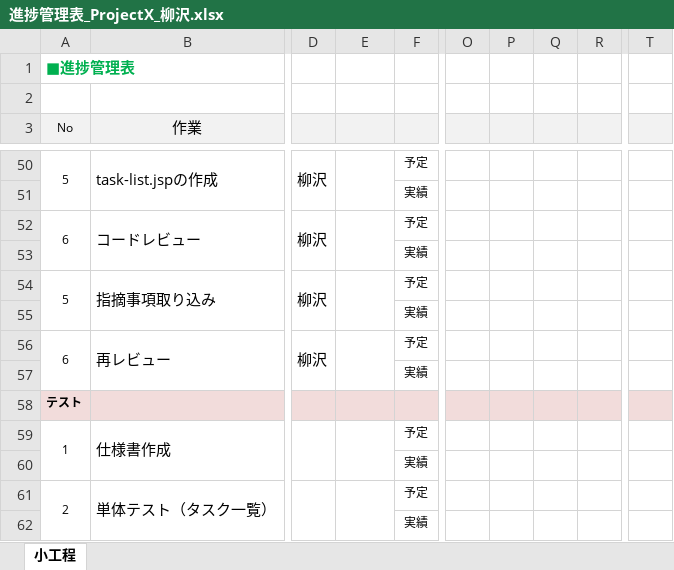
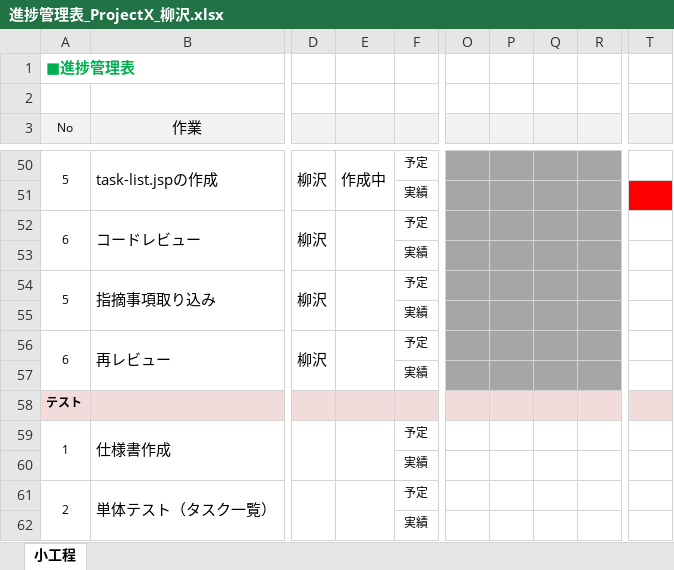
Before and after one commit to comsize-KasumiOishi/ProjectX, an Excel workbook: 進捗管理表/Yanagisawa/進捗管理表_ProjectX_柳沢.xlsx, sheet 小工程, drawn as a sheet; only a part is shown, gaps mark what is left out; values as stored, in another font and other column widths than the file's, no borders; the diff covers the shown part only; the diff names each change by its address in the sheet, - before the commit and + after, or states it on an @@ line.

```diff
--- a/進捗管理表/Yanagisawa/進捗管理表_ProjectX_柳沢.xlsx (sheet 小工程)
+++ b/進捗管理表/Yanagisawa/進捗管理表_ProjectX_柳沢.xlsx (sheet 小工程)
-E50: (empty)
+E50: 作成中
-O50:R57 fill: none
+O50:R57 fill: #A6A6A6
-T51 fill: none
+T51 fill: #FF0000
```
Also changed, not shown: 4 edited cells and cell formats elsewhere in this sheet.
